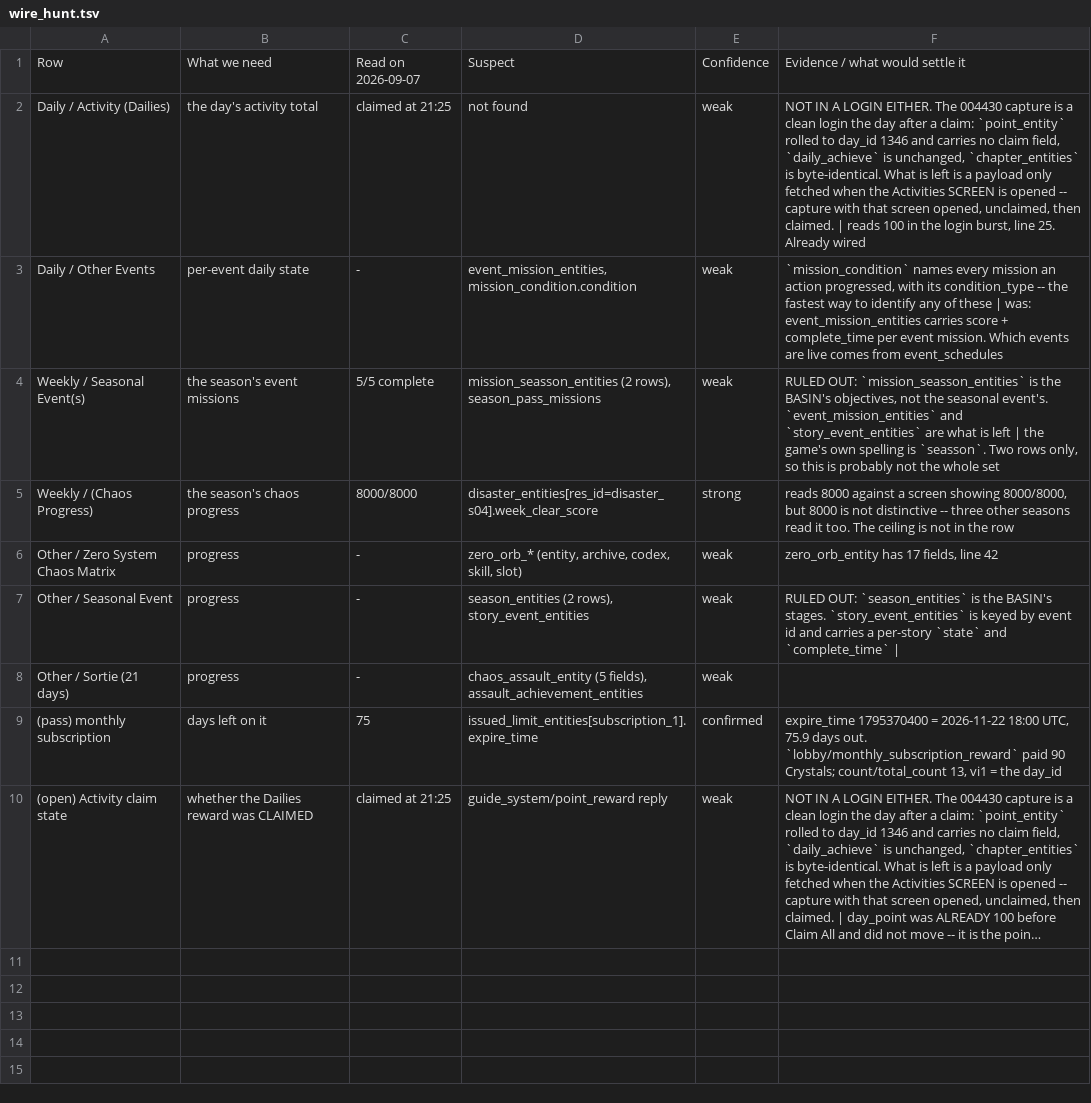
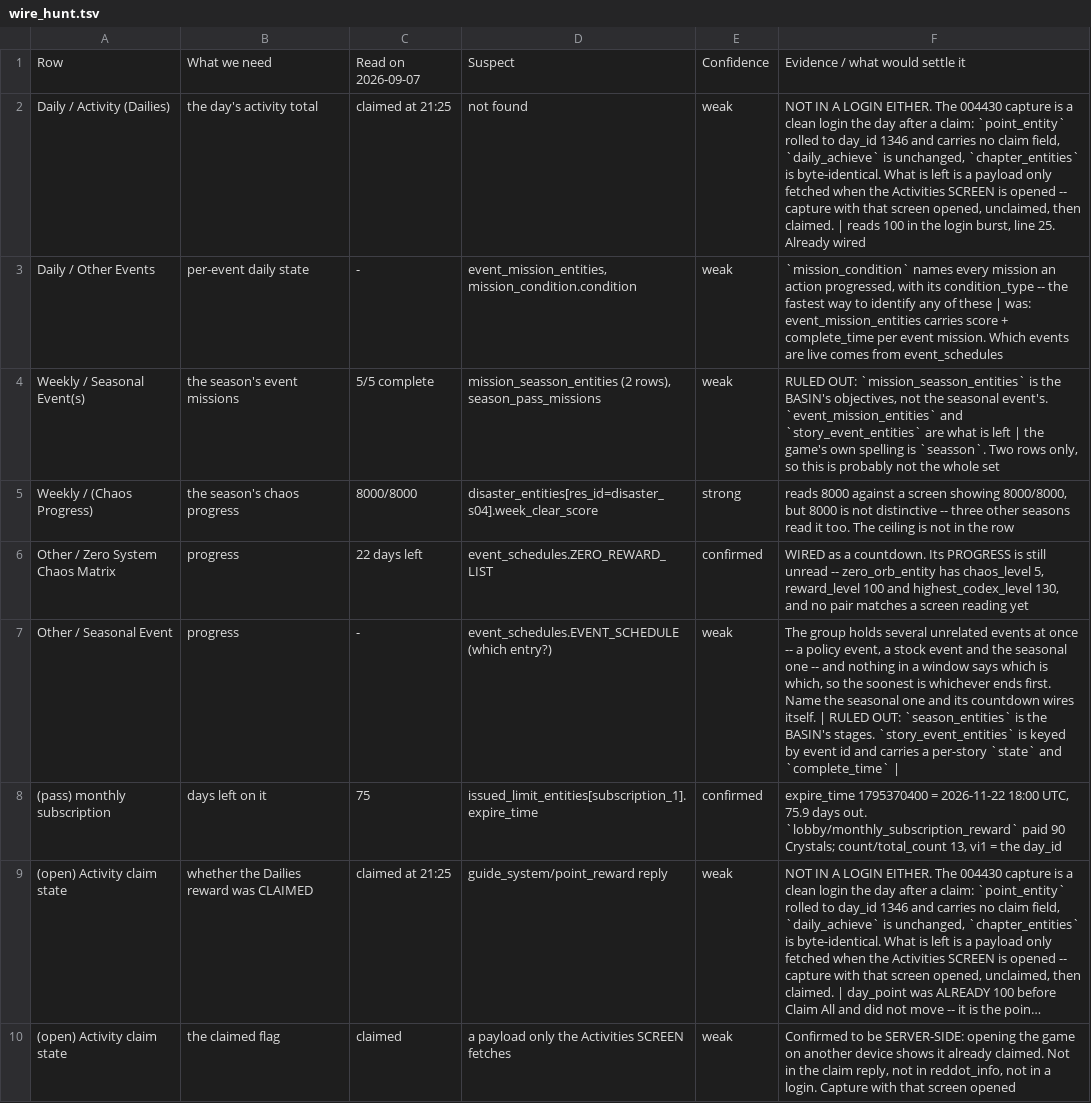
Before and after one commit to Ikkoru/Vribbels-CZN-Optimizer, a TSV file: docs/wire_hunt.tsv, drawn as a sheet; long unchanged cells end in …; removed rows and columns are numbered as before the commit, all else as after; the diff names each change by its address in the sheet, - before the commit and + after, or states it on an @@ line.

Commit message:
Count down every dated content off the wire's own schedule
`event_schedules` carries a window per content -- start and end -- and
nothing else dates any of them. The whole table is cached now rather
than just the banners, and `schedules.py` picks the live instance of a
group: the one running, and where several overlap the one ending
soonest, since that is the deadline. A window ending in 2099 is
permanent, not pending, and counts down to nothing.

So the guessed lengths leave the labels. `Basin of Hyperspace (21
days)` reads `26/26, 1 day`; the pass reads `46/70, 22 days`; the Chaos
Matrix `22 days`. `Sortie (21 days)` goes entirely -- its season's
remaining time sits on the Chaos Analysis Lab shop, which is what the
`LIMIT_ACCOUNT` caps in it actually refresh on.

`EVENT_SCHEDULE` is deliberately not wired: it holds a policy event, a
stock event and the seasonal one at once, and nothing in a window says
which is which.

Two bugs. **The checkboxes were vanishing** because `_fill` cleared the
one list of them on every column, so each column destroyed the one
before and only the last kept its boxes. Cleared once per refresh now.
And the seasonal shop's 2nd and 3rd Supplies are gone.

Six more names off the maintainer's Chaos Analysis Lab rows -- the
Cores of the Reverse, Archetype, Potential, Variables, Phase and
Resonance -- and the shop file now names all 55 of its products.

```diff
--- a/docs/wire_hunt.tsv
+++ b/docs/wire_hunt.tsv
-C6: -
+C6: 22 days left
-D6: zero_orb_* (entity, archive, codex, skill, slot)
+D6: event_schedules.ZERO_REWARD_LIST
-E6: weak
+E6: confirmed
-F6: zero_orb_entity has 17 fields, line 42
+F6: WIRED as a countdown. Its PROGRESS is still unread -- zero_orb_entity has chaos_level 5, reward_level 100 and highest_codex_level 130, and no pair matches a screen reading yet
-D7: season_entities (2 rows), story_event_entities
+D7: event_schedules.EVENT_SCHEDULE (which entry?)
-F7: RULED OUT:…
+F7: The group holds several unrelated events at once -- a policy event, a stock event and the seasonal one -- and nothing in a window says which is which, so the soonest is whichever ends first. Name the seasonal one and its countdown wires itself. | RULED OUT:…
-row 8: Other / Sortie (21 days) | progress | - | chaos_assault_entity (5 fields), assault_achievement_entities | weak
+row 10: (open) Activity claim state | the claimed flag | claimed | a payload only the Activities SCREEN fetches | weak | Confirmed to be SERVER-SIDE: opening the game on another device shows it already claimed. Not in the claim reply, not in reddot_info, not in a login. Capture with that screen opened
```
Also changed, not shown: docs/items_id_known_not_in_program.tsv, docs/items_id_unknown.tsv, 7 other files.
